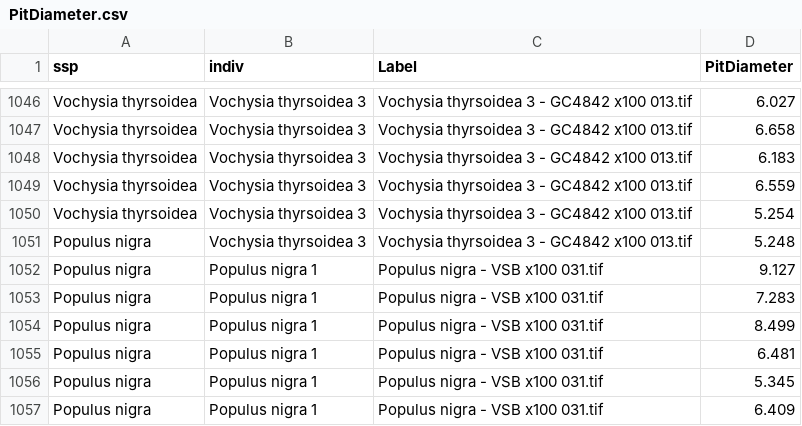
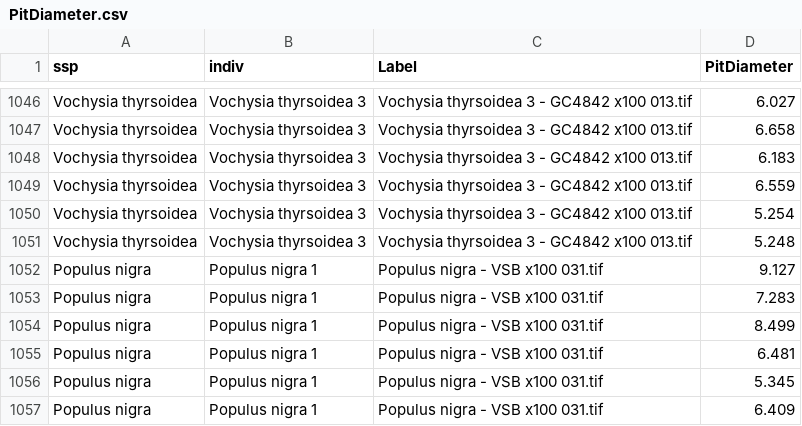
Before and after one commit to VictorSibinelli/Parasite-HostPitMembranes, a CSV file: data/raw/PitDiameter.csv, drawn as a sheet; only a part is shown, gaps mark what is left out.

```diff
--- a/data/raw/PitDiameter.csv
+++ b/data/raw/PitDiameter.csv
@@ -1050,3 +1050,3 @@ Vochysia thyrsoidea,Vochysia thyrsoidea 3,Vochysia thyrsoidea 3 - GC4842 x100 01
 Vochysia thyrsoidea,Vochysia thyrsoidea 3,Vochysia thyrsoidea 3 - GC4842 x100 013.tif,5.254
-Populus nigra,Vochysia thyrsoidea 3,Vochysia thyrsoidea 3 - GC4842 x100 013.tif,5.248
+Vochysia thyrsoidea,Vochysia thyrsoidea 3,Vochysia thyrsoidea 3 - GC4842 x100 013.tif,5.248
 Populus nigra,Populus nigra 1,Populus nigra - VSB x100 031.tif,9.127
```
Also changed, not shown: data/processed/PitDiOp_data.csv, data/processed/PitFraction_data.csv, 7 other files.
